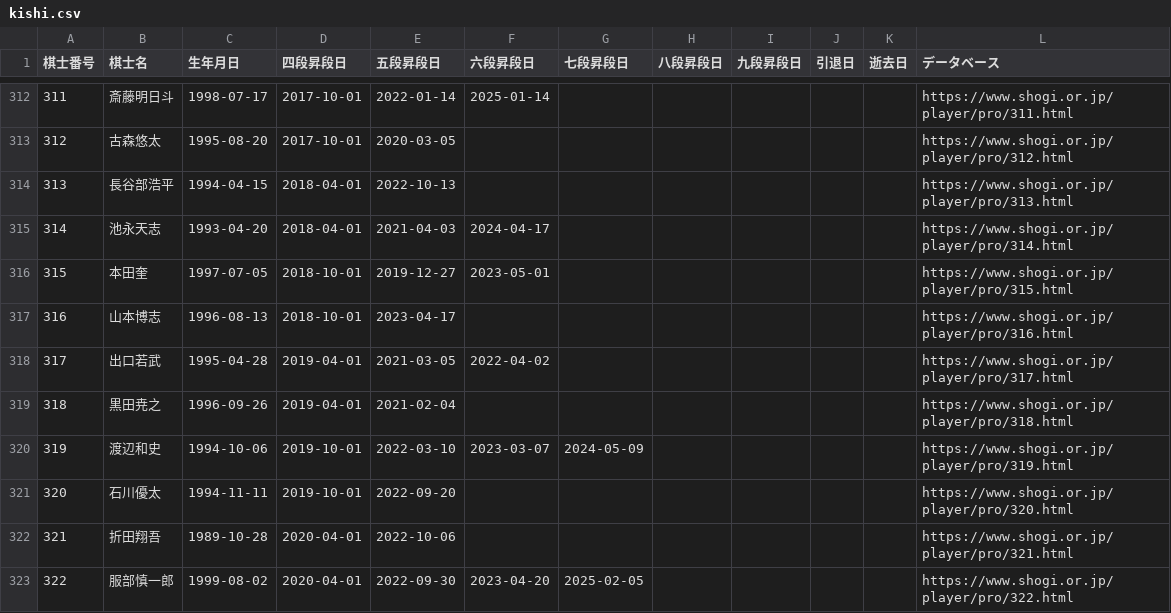
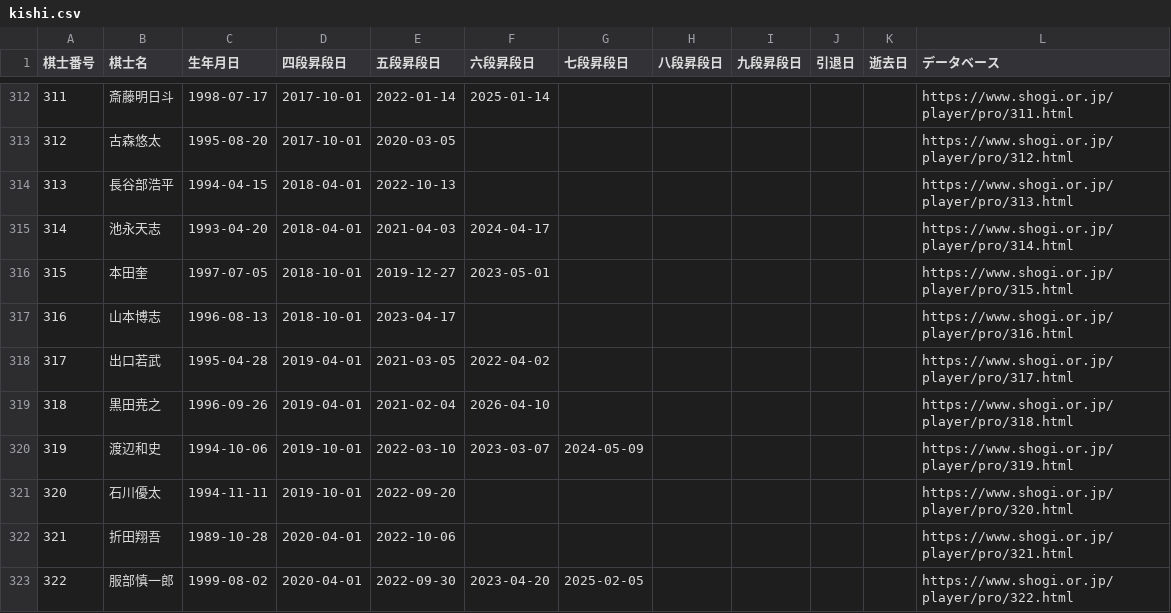
Before and after one commit to ulti-shogi/mate-shogi, a CSV file: kishi.csv, drawn as a sheet; only a part is shown, gaps mark what is left out.

```diff
--- a/kishi.csv
+++ b/kishi.csv
@@ -318,3 +318,3 @@
 317,出口若武,1995-04-28,2019-04-01,2021-03-05,2022-04-02,,,,,,https://www.shogi.or.jp/player/pro/317.html
-318,黒田尭之,1996-09-26,2019-04-01,2021-02-04,,,,,,,https://www.shogi.or.jp/player/pro/318.html
+318,黒田尭之,1996-09-26,2019-04-01,2021-02-04,2026-04-10,,,,,,https://www.shogi.or.jp/player/pro/318.html
 319,渡辺和史,1994-10-06,2019-10-01,2022-03-10,2023-03-07,2024-05-09,,,,,https://www.shogi.or.jp/player/pro/319.html
```
Also changed, not shown: result_2026.csv, result_joryu_2026.csv.
